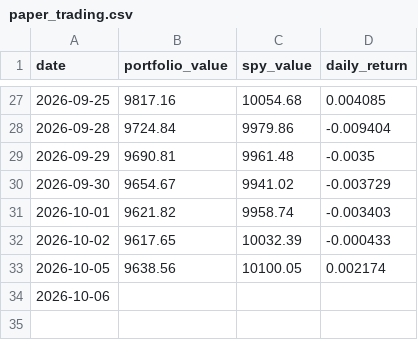
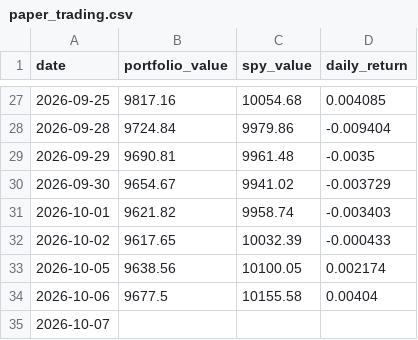
Before and after one commit to RamaAkach/OPIM-5641---Final-Project, a CSV file: results/paper_trading.csv, drawn as a sheet; only a part is shown, gaps mark what is left out.

```diff
--- a/results/paper_trading.csv
+++ b/results/paper_trading.csv
@@ -33,2 +33,3 @@ date,portfolio_value,spy_value,daily_return
 2026-10-05,9638.56,10100.05,0.002174
-2026-10-06,,,
+2026-10-06,9677.5,10155.58,0.00404
+2026-10-07,,,
```
Also changed, not shown: results/weight_history.csv, 7 other files.
